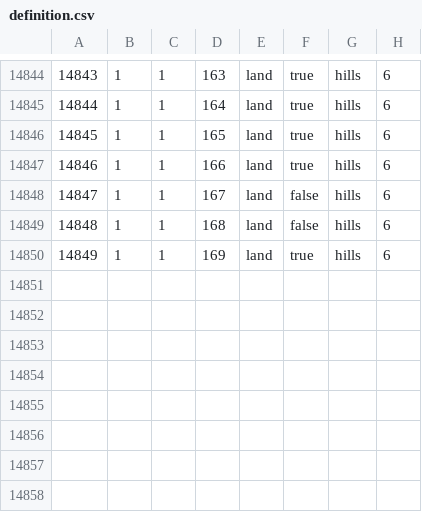
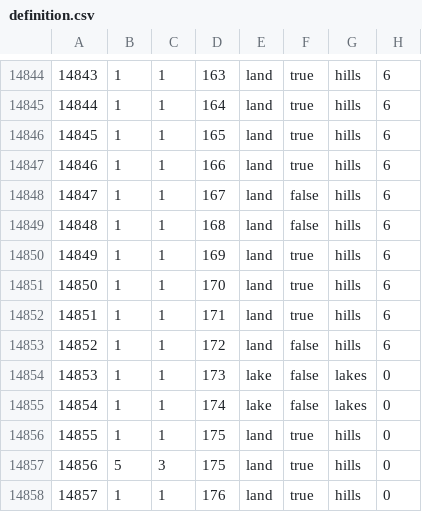
Before and after one commit to BSM-HOI4/HOI4-Bakasekaitizu-MOD, a CSV file: bakasekai/map/definition.csv, drawn as a sheet; only a part is shown, gaps mark what is left out.

```diff
--- a/bakasekai/map/definition.csv
+++ b/bakasekai/map/definition.csv
@@ -14850 +14850,9 @@
 14849;1;1;169;land;true;hills;6
+14850;1;1;170;land;true;hills;6
+14851;1;1;171;land;true;hills;6
+14852;1;1;172;land;false;hills;6
+14853;1;1;173;lake;false;lakes;0
+14854;1;1;174;lake;false;lakes;0
+14855;1;1;175;land;true;hills;0
+14856;5;3;175;land;true;hills;0
+14857;1;1;176;land;true;hills;0
```
Also changed, not shown: 1 other file.
